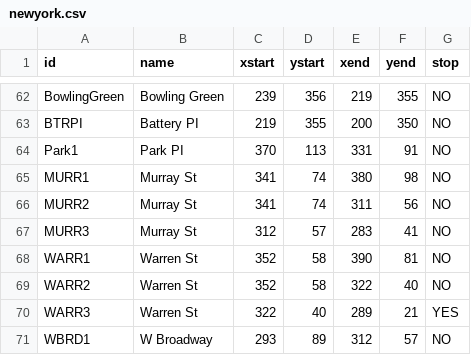
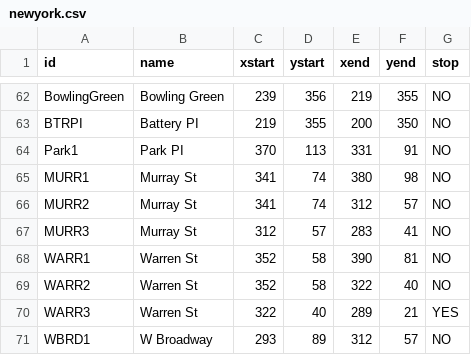
Before and after one commit to JakubSekula/ICP-projekt, a CSV file: newyork.csv, drawn as a sheet; only a part is shown, gaps mark what is left out.

```diff
--- a/newyork.csv
+++ b/newyork.csv
@@ -65,3 +65,3 @@ Park1,Park PI,370,113,331,91,NO
 MURR1,Murray St,341,74,380,98,NO
-MURR2,Murray St,341,74,311,56,NO
+MURR2,Murray St,341,74,312,57,NO
 MURR3,Murray St,312,57,283,41,NO
```
Also changed, not shown: link.csv.
